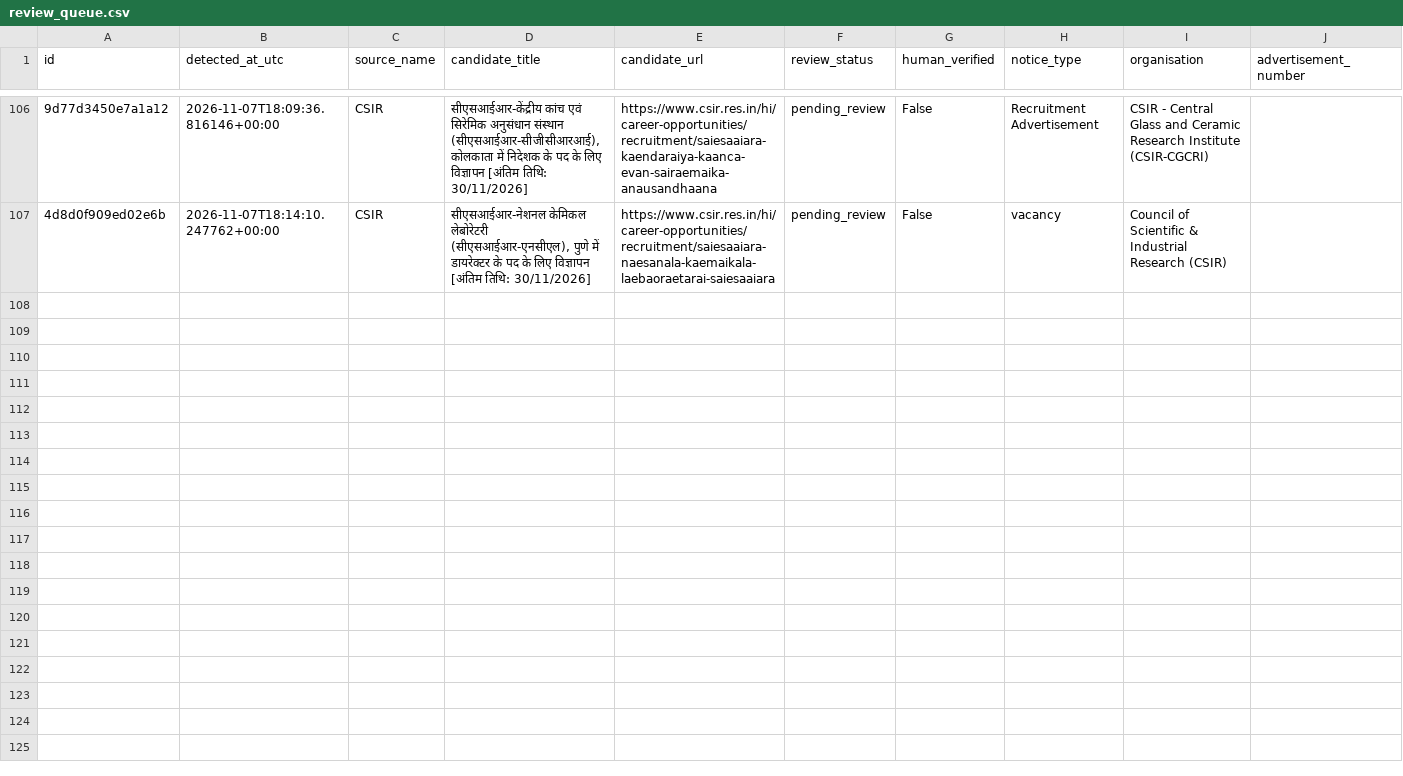
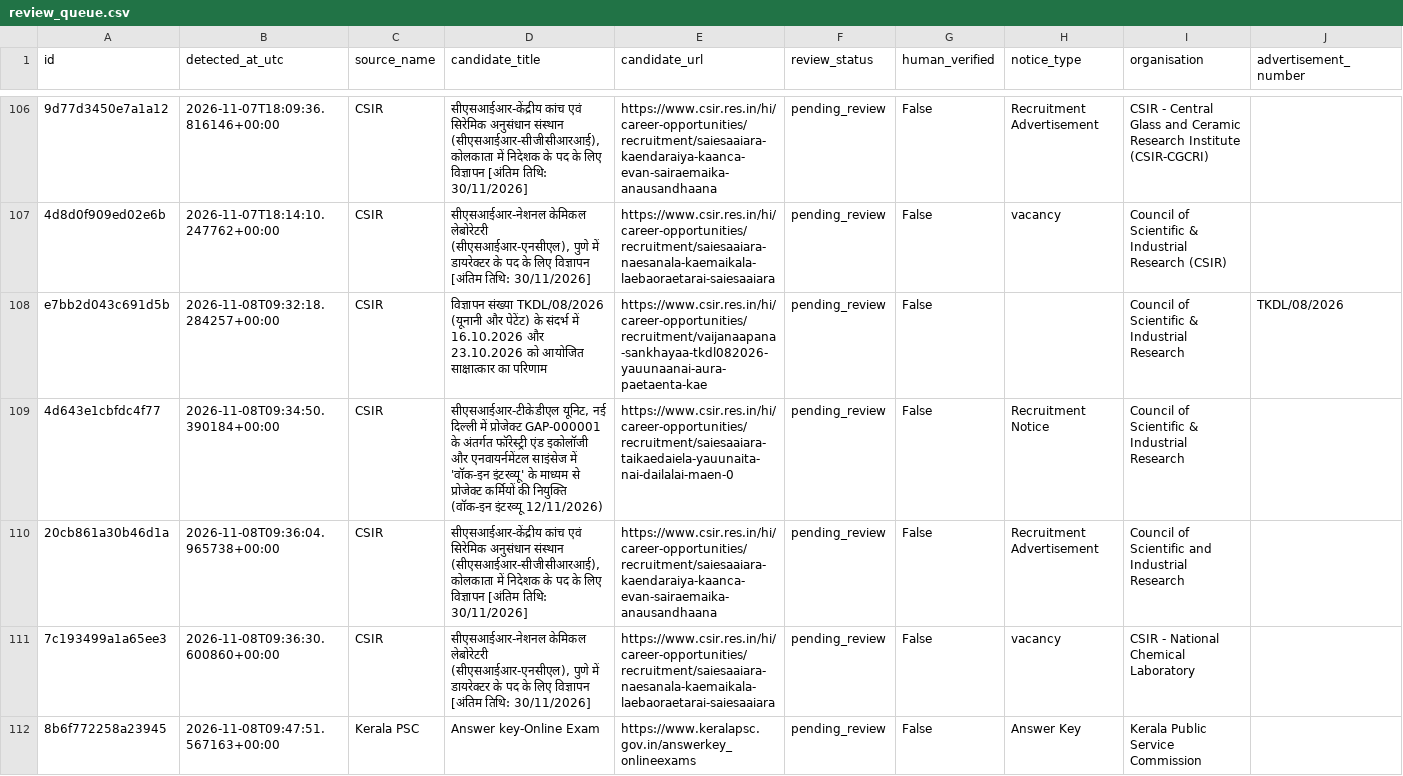
Before and after one commit to ankitvrsharma/government-job-alert, a CSV file: data/review_queue.csv, drawn as a sheet; only a part is shown, gaps mark what is left out; rows hold the shown columns only; the diff names each change by its address in the sheet, - before the commit and + after, or states it on an @@ line.

```diff
--- a/data/review_queue.csv
+++ b/data/review_queue.csv
+row 108: e7bb2d043c691d5b | 2026-11-08T09:32:18.284257+00:00 | CSIR | विज्ञापन संख्या TKDL/08/2026 (यूनानी और पेटेंट) के संदर्भ में 16.10.2026 और 23.10.2026 को आयोजित साक्षात्कार का परिणाम | https://www.csir.res.in/hi/career-opportunities/recruitment/vaijanaapana-sankhayaa-tkdl082026-yauunaanai-aura-paetaenta-kae | pending_review | False |  | Council of Scientific & Industrial Research | TKDL/08/2026
+row 109: 4d643e1cbfdc4f77 | 2026-11-08T09:34:50.390184+00:00 | CSIR | सीएसआईआर-टीकेडीएल यूनिट, नई दिल्ली में प्रोजेक्ट GAP-000001 के अंतर्गत फॉरेस्ट्री एंड इकोलॉजी और एनवायर्नमेंटल साइंसेज में 'वॉक-इन इंटरव्यू' के माध्यम से प्रोजेक्ट कर्मियों की नियुक्ति (वॉक-इन इंटरव्यू 12/11/2026) | https://www.csir.res.in/hi/career-opportunities/recruitment/saiesaaiara-taikaedaiela-yauunaita-nai-dailalai-maen-0 | pending_review | False | Recruitment Notice | Council of Scientific & Industrial Research
+row 110: 20cb861a30b46d1a | 2026-11-08T09:36:04.965738+00:00 | CSIR | सीएसआईआर-केंद्रीय कांच एवं सिरेमिक अनुसंधान संस्थान (सीएसआईआर-सीजीसीआरआई), कोलकाता में निदेशक के पद के लिए विज्ञापन [अंतिम तिथि: 30/11/2026] | https://www.csir.res.in/hi/career-opportunities/recruitment/saiesaaiara-kaendaraiya-kaanca-evan-sairaemaika-anausandhaana | pending_review | False | Recruitment Advertisement | Council of Scientific and Industrial Research
+row 111: 7c193499a1a65ee3 | 2026-11-08T09:36:30.600860+00:00 | CSIR | सीएसआईआर-नेशनल केमिकल लेबोरेटरी (सीएसआईआर-एनसीएल), पुणे में डायरेक्टर के पद के लिए विज्ञापन [अंतिम तिथि: 30/11/2026] | https://www.csir.res.in/hi/career-opportunities/recruitment/saiesaaiara-naesanala-kaemaikala-laebaoraetarai-saiesaaiara | pending_review | False | vacancy | CSIR - National Chemical Laboratory
+row 112: 8b6f772258a23945 | 2026-11-08T09:47:51.567163+00:00 | Kerala PSC | Answer key-Online Exam | https://www.keralapsc.gov.in/answerkey_onlineexams | pending_review | False | Answer Key | Kerala Public Service Commission
```
Also changed, not shown: 3 other files.
